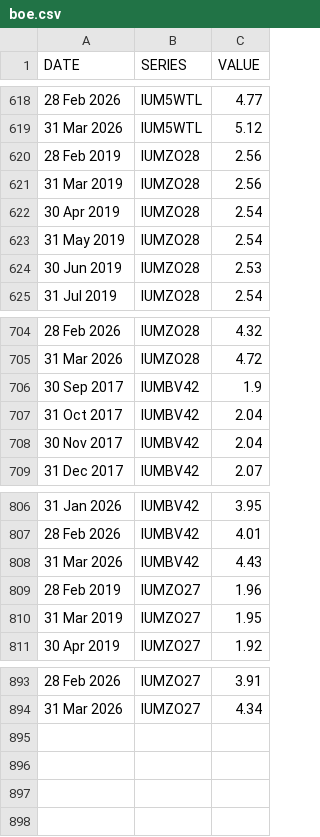
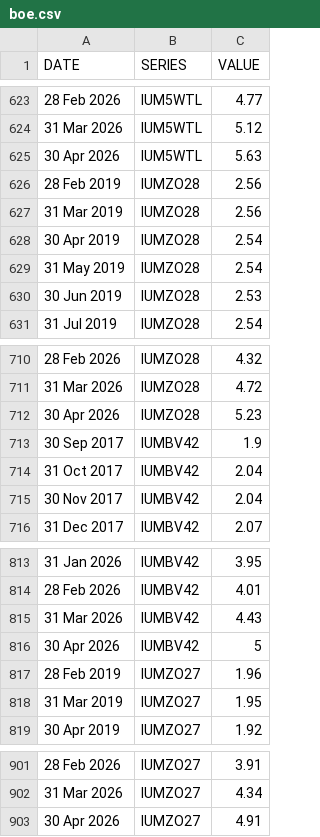
Before and after one commit to ONSdigital/bank-of-england-flat-data, a CSV file: boe.csv, drawn as a sheet; only a part is shown, gaps mark what is left out; the diff covers the shown part only; the diff names each change by its address in the sheet, - before the commit and + after, or states it on an @@ line.

```diff
--- a/boe.csv
+++ b/boe.csv
+row 625: 30 Apr 2026 | IUM5WTL | 5.63
+row 712: 30 Apr 2026 | IUMZO28 | 5.23
+row 816: 30 Apr 2026 | IUMBV42 | 5
+row 903: 30 Apr 2026 | IUMZO27 | 4.91
```
Also changed, not shown: 5 added rows elsewhere in this file, 1 other file.
